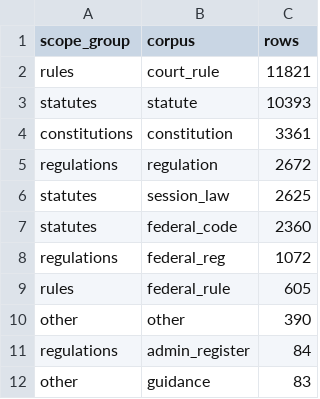
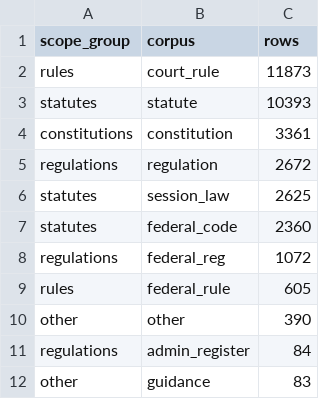
Before and after one commit to Vaquill-AI/open-us-law, a CSV file: citation-benchmark/stats/by_scope_group_corpus.csv, drawn as a sheet.

```diff
--- a/citation-benchmark/stats/by_scope_group_corpus.csv
+++ b/citation-benchmark/stats/by_scope_group_corpus.csv
@@ -1,3 +1,3 @@
 scope_group,corpus,rows
-rules,court_rule,11821
+rules,court_rule,11873
 statutes,statute,10393
```
Also changed, not shown: citation-benchmark/stats/by_form_family.csv, citation-benchmark/stats/by_outcome.csv, 8 other files.
